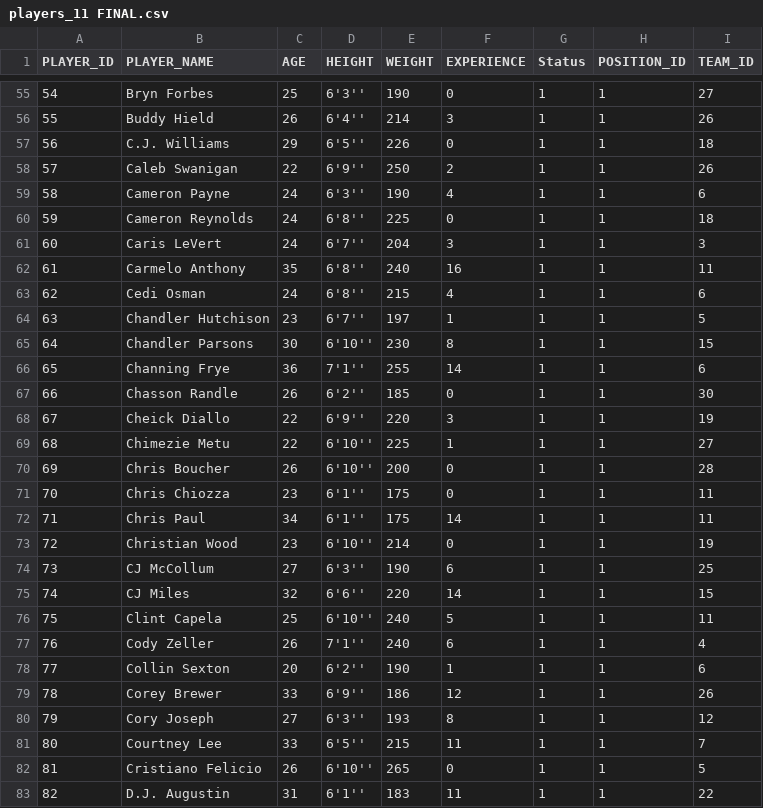
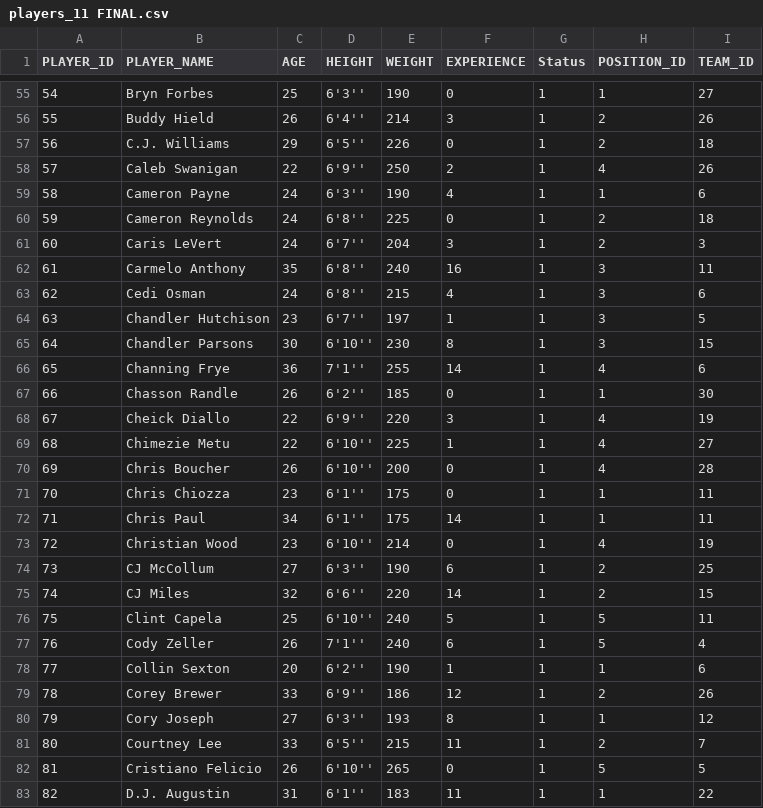
Before and after one commit to bhardwajshagun/NBA-Team-Builder, a CSV file: players_11 FINAL.csv, drawn as a sheet; only a part is shown, gaps mark what is left out; the diff covers the shown part only.

```diff
--- a/players_11 FINAL.csv
+++ b/players_11 FINAL.csv
@@ -55,29 +55,29 @@ PLAYER_ID,PLAYER_NAME,AGE,HEIGHT,WEIGHT,EXPERIENCE,Status,POSITION_ID,TEAM_ID
 54,Bryn Forbes,25,6'3'',190,0,1,1,27
-55,Buddy Hield,26,6'4'',214,3,1,1,26
-56,C.J. Williams,29,6'5'',226,0,1,1,18
-57,Caleb Swanigan,22,6'9'',250,2,1,1,26
+55,Buddy Hield,26,6'4'',214,3,1,2,26
+56,C.J. Williams,29,6'5'',226,0,1,2,18
+57,Caleb Swanigan,22,6'9'',250,2,1,4,26
 58,Cameron Payne,24,6'3'',190,4,1,1,6
-59,Cameron Reynolds,24,6'8'',225,0,1,1,18
-60,Caris LeVert,24,6'7'',204,3,1,1,3
-61,Carmelo Anthony,35,6'8'',240,16,1,1,11
-62,Cedi Osman,24,6'8'',215,4,1,1,6
-63,Chandler Hutchison,23,6'7'',197,1,1,1,5
-64,Chandler Parsons,30,6'10'',230,8,1,1,15
-65,Channing Frye,36,7'1'',255,14,1,1,6
+59,Cameron Reynolds,24,6'8'',225,0,1,2,18
+60,Caris LeVert,24,6'7'',204,3,1,2,3
+61,Carmelo Anthony,35,6'8'',240,16,1,3,11
+62,Cedi Osman,24,6'8'',215,4,1,3,6
+63,Chandler Hutchison,23,6'7'',197,1,1,3,5
+64,Chandler Parsons,30,6'10'',230,8,1,3,15
+65,Channing Frye,36,7'1'',255,14,1,4,6
 66,Chasson Randle,26,6'2'',185,0,1,1,30
-67,Cheick Diallo,22,6'9'',220,3,1,1,19
-68,Chimezie Metu,22,6'10'',225,1,1,1,27
-69,Chris Boucher,26,6'10'',200,0,1,1,28
+67,Cheick Diallo,22,6'9'',220,3,1,4,19
+68,Chimezie Metu,22,6'10'',225,1,1,4,27
+69,Chris Boucher,26,6'10'',200,0,1,4,28
 70,Chris Chiozza,23,6'1'',175,0,1,1,11
 71,Chris Paul,34,6'1'',175,14,1,1,11
-72,Christian Wood,23,6'10'',214,0,1,1,19
-73,CJ McCollum,27,6'3'',190,6,1,1,25
-74,CJ Miles,32,6'6'',220,14,1,1,15
-75,Clint Capela,25,6'10'',240,5,1,1,11
-76,Cody Zeller,26,7'1'',240,6,1,1,4
+72,Christian Wood,23,6'10'',214,0,1,4,19
+73,CJ McCollum,27,6'3'',190,6,1,2,25
+74,CJ Miles,32,6'6'',220,14,1,2,15
+75,Clint Capela,25,6'10'',240,5,1,5,11
+76,Cody Zeller,26,7'1'',240,6,1,5,4
 77,Collin Sexton,20,6'2'',190,1,1,1,6
-78,Corey Brewer,33,6'9'',186,12,1,1,26
+78,Corey Brewer,33,6'9'',186,12,1,2,26
 79,Cory Joseph,27,6'3'',193,8,1,1,12
-80,Courtney Lee,33,6'5'',215,11,1,1,7
-81,Cristiano Felicio,26,6'10'',265,0,1,1,5
+80,Courtney Lee,33,6'5'',215,11,1,2,7
+81,Cristiano Felicio,26,6'10'',265,0,1,5,5
 82,D.J. Augustin,31,6'1'',183,11,1,1,22
```
Also changed, not shown: 158 edited cells elsewhere in this file, 8 other files.
